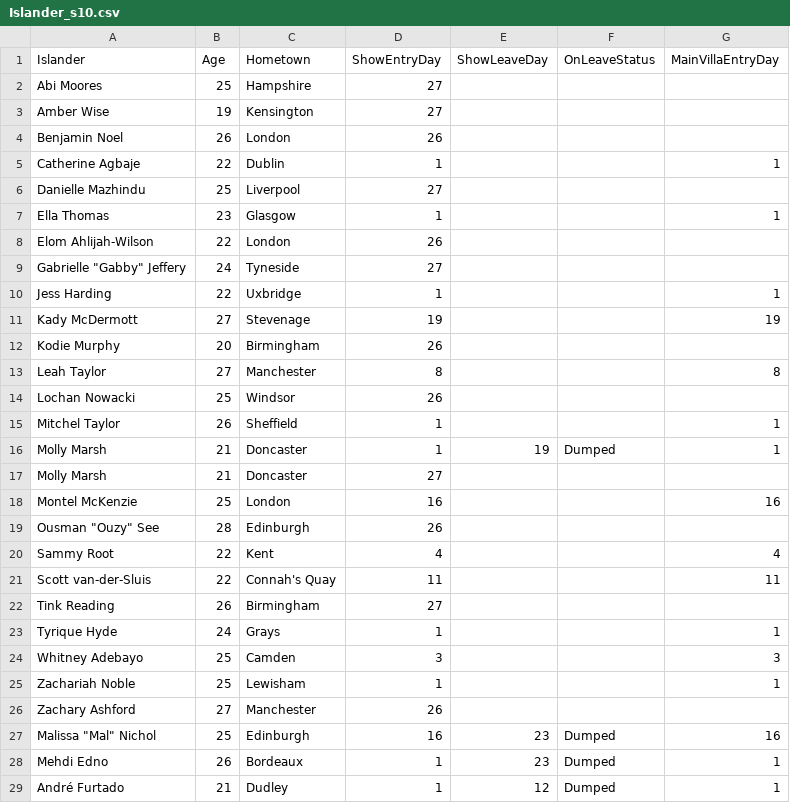
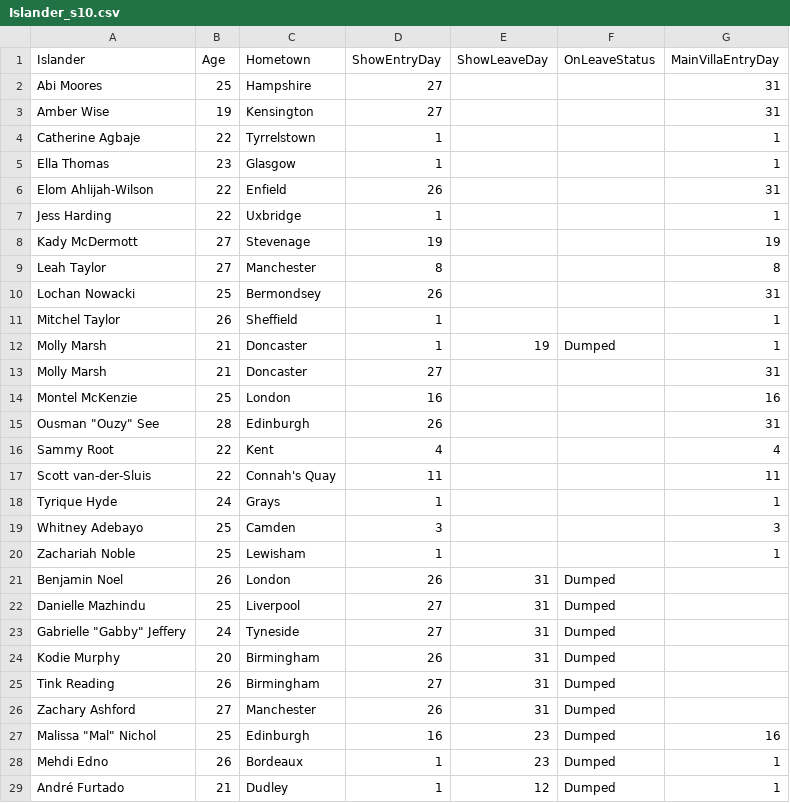
Before and after one commit to kimathinyota/LoveIslandDashboardS10, a CSV file: LoveIslandDashboard/Data/Islander_s10.csv, drawn as a sheet; only a part is shown.

Commit message:
Updating data to 11th July

```diff
--- a/LoveIslandDashboard/Data/Islander_s10.csv
+++ b/LoveIslandDashboard/Data/Islander_s10.csv
@@ -1,23 +1,18 @@
 Islander,Age,Hometown,ShowEntryDay,ShowLeaveDay,OnLeaveStatus,MainVillaEntryDay
-Abi Moores,25,Hampshire,27,,,
-Amber Wise,19,Kensington,27,,,
-Benjamin Noel,26,London,26,,,
-Catherine Agbaje,22,Dublin,1,,,1
-Danielle Mazhindu,25,Liverpool,27,,,
+Abi Moores,25,Hampshire,27,,,31
+Amber Wise,19,Kensington,27,,,31
+Catherine Agbaje,22,Tyrrelstown,1,,,1
 Ella Thomas,23,Glasgow,1,,,1
-Elom Ahlijah-Wilson,22,London,26,,,
-"Gabrielle ""Gabby"" Jeffery",24,Tyneside,27,,,
+Elom Ahlijah-Wilson,22,Enfield,26,,,31
 Jess Harding,22,Uxbridge,1,,,1
 Kady McDermott,27,Stevenage,19,,,19
-Kodie Murphy,20,Birmingham,26,,,
 Leah Taylor,27,Manchester,8,,,8
-Lochan Nowacki,25,Windsor,26,,,
+Lochan Nowacki,25,Bermondsey,26,,,31
 Mitchel Taylor,26,Sheffield,1,,,1
 Molly Marsh,21,Doncaster,1,19,Dumped,1
-Molly Marsh,21,Doncaster,27,,,
+Molly Marsh,21,Doncaster,27,,,31
 Montel McKenzie,25,London,16,,,16
-"Ousman ""Ouzy"" See",28,Edinburgh,26,,,
+"Ousman ""Ouzy"" See",28,Edinburgh,26,,,31
 Sammy Root,22,Kent,4,,,4
 Scott van-der-Sluis,22,Connah's Quay,11,,,11
-Tink Reading,26,Birmingham,27,,,
 Tyrique Hyde,24,Grays,1,,,1
@@ -25,3 +20,8 @@ Whitney Adebayo,25,Camden,3,,,3
 Zachariah Noble,25,Lewisham,1,,,1
-Zachary Ashford,27,Manchester,26,,,
+Benjamin Noel,26,London,26,31,Dumped,
+Danielle Mazhindu,25,Liverpool,27,31,Dumped,
+"Gabrielle ""Gabby"" Jeffery",24,Tyneside,27,31,Dumped,
+Kodie Murphy,20,Birmingham,26,31,Dumped,
+Tink Reading,26,Birmingham,27,31,Dumped,
+Zachary Ashford,27,Manchester,26,31,Dumped,
 "Malissa ""Mal"" Nichol",25,Edinburgh,16,23,Dumped,16
```
Also changed, not shown: 7 other files.
